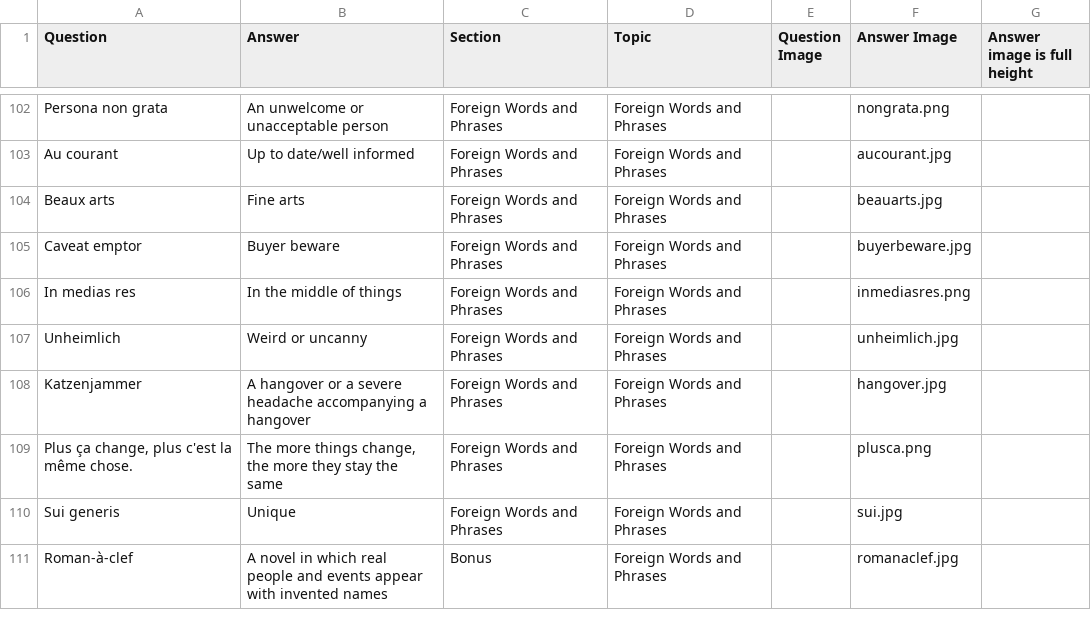
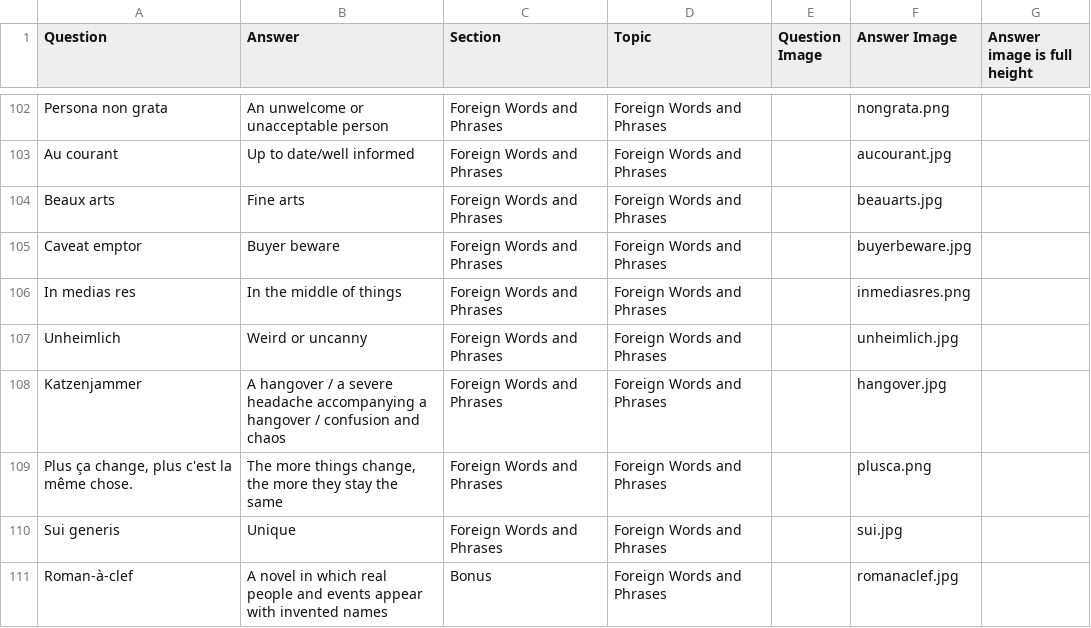
Before and after one commit to rben01/quarantine-trivia, a CSV file: week 9 general trivia.csv, drawn as a sheet; only a part is shown, gaps mark what is left out; the diff covers the shown part only.

```diff
--- a/week 9 general trivia.csv
+++ b/week 9 general trivia.csv
@@ -107,3 +107,3 @@ In medias res,In the middle of things,Foreign Words and Phrases,Foreign Words an
 Unheimlich,Weird or uncanny,Foreign Words and Phrases,Foreign Words and Phrases,,unheimlich.jpg,,
-Katzenjammer,A hangover or a severe headache accompanying a hangover,Foreign Words and Phrases,Foreign Words and Phrases,,hangover.jpg,,
+Katzenjammer,A hangover / a severe headache accompanying a hangover / confusion and chaos,Foreign Words and Phrases,Foreign Words and Phrases,,hangover.jpg,,
 "Plus ça change, plus c'est la même chose.","The more things change, the more they stay the same",Foreign Words and Phrases,Foreign Words and Phrases,,plusca.png,,
```
Also changed, not shown: 6 edited cells elsewhere in this file, 7 other files.
